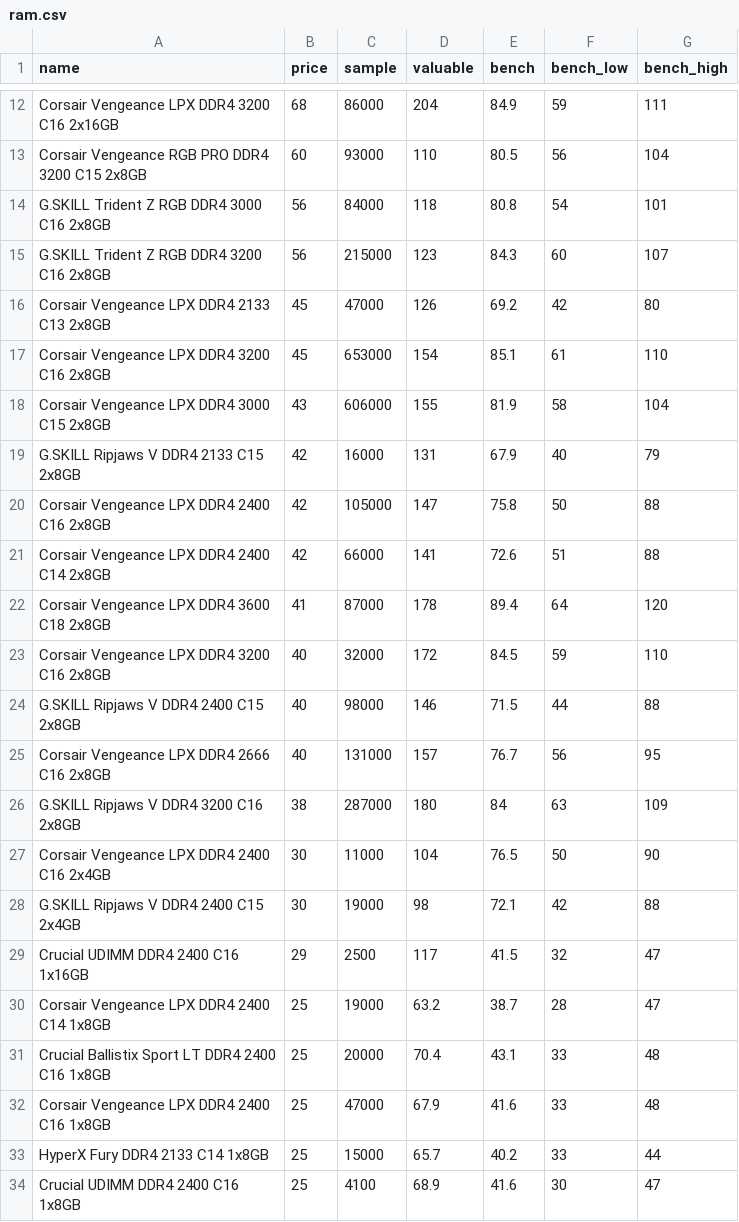
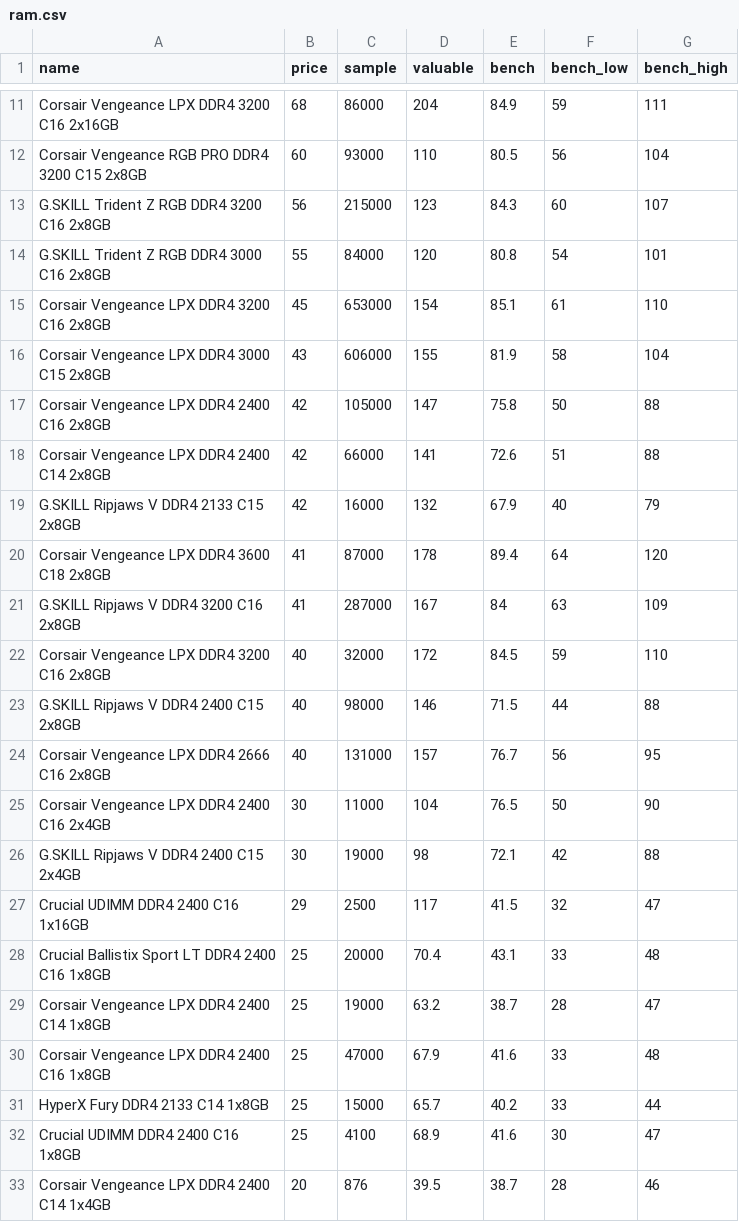
Before and after one commit to ShaokangJiang/CSE-203B-crapping, a CSV file: data/ram.csv, drawn as a sheet; only a part is shown, gaps mark what is left out; the shorter side is filled out with more unchanged rows; the diff covers the shown part only.

```diff
--- a/data/ram.csv
+++ b/data/ram.csv
@@ -13,11 +12,11 @@ Corsair Vengeance LPX DDR4 3200 C16 2x16GB,68,86000,204,84.9,59,111
 Corsair Vengeance RGB PRO DDR4 3200 C15 2x8GB,60,93000,110,80.5,56,104
-G.SKILL Trident Z RGB DDR4 3000 C16 2x8GB,56,84000,118,80.8,54,101
 G.SKILL Trident Z RGB DDR4 3200 C16 2x8GB,56,215000,123,84.3,60,107
-Corsair Vengeance LPX DDR4 2133 C13 2x8GB,45,47000,126,69.2,42,80
+G.SKILL Trident Z RGB DDR4 3000 C16 2x8GB,55,84000,120,80.8,54,101
 Corsair Vengeance LPX DDR4 3200 C16 2x8GB,45,653000,154,85.1,61,110
 Corsair Vengeance LPX DDR4 3000 C15 2x8GB,43,606000,155,81.9,58,104
-G.SKILL Ripjaws V DDR4 2133 C15 2x8GB,42,16000,131,67.9,40,79
 Corsair Vengeance LPX DDR4 2400 C16 2x8GB,42,105000,147,75.8,50,88
 Corsair Vengeance LPX DDR4 2400 C14 2x8GB,42,66000,141,72.6,51,88
+G.SKILL Ripjaws V DDR4 2133 C15 2x8GB,42,16000,132,67.9,40,79
 Corsair Vengeance LPX DDR4 3600 C18 2x8GB,41,87000,178,89.4,64,120
+G.SKILL Ripjaws V DDR4 3200 C16 2x8GB,41,287000,167,84,63,109
 Corsair Vengeance LPX DDR4 3200 C16 2x8GB,40,32000,172,84.5,59,110
@@ -25,3 +24,2 @@ G.SKILL Ripjaws V DDR4 2400 C15 2x8GB,40,98000,146,71.5,44,88
 Corsair Vengeance LPX DDR4 2666 C16 2x8GB,40,131000,157,76.7,56,95
-G.SKILL Ripjaws V DDR4 3200 C16 2x8GB,38,287000,180,84,63,109
 Corsair Vengeance LPX DDR4 2400 C16 2x4GB,30,11000,104,76.5,50,90
@@ -29,4 +27,4 @@ G.SKILL Ripjaws V DDR4 2400 C15 2x4GB,30,19000,98,72.1,42,88
 Crucial UDIMM DDR4 2400 C16 1x16GB,29,2500,117,41.5,32,47
+Crucial Ballistix Sport LT DDR4 2400 C16 1x8GB,25,20000,70.4,43.1,33,48
 Corsair Vengeance LPX DDR4 2400 C14 1x8GB,25,19000,63.2,38.7,28,47
-Crucial Ballistix Sport LT DDR4 2400 C16 1x8GB,25,20000,70.4,43.1,33,48
 Corsair Vengeance LPX DDR4 2400 C16 1x8GB,25,47000,67.9,41.6,33,48
```
Also changed, not shown: 1 added row, 2 removed rows and 6 edited cells elsewhere in this file, data/cpu.csv, data/gpu.csv, 2 other files.
